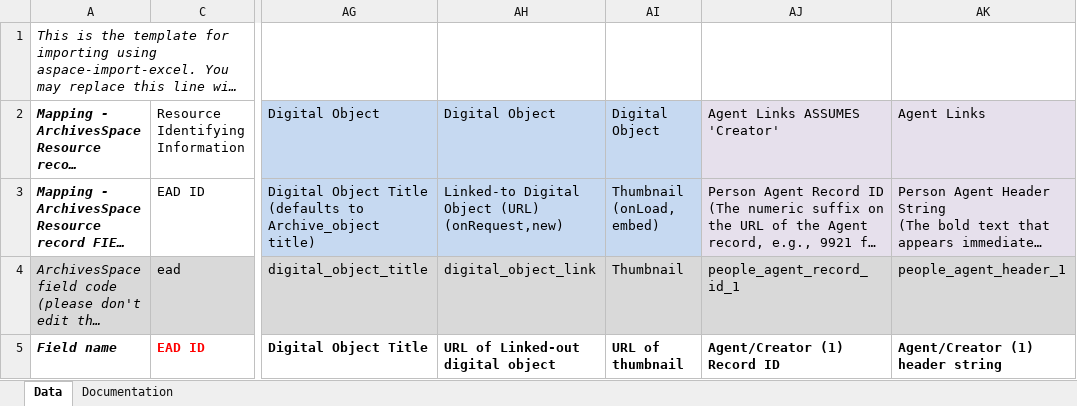
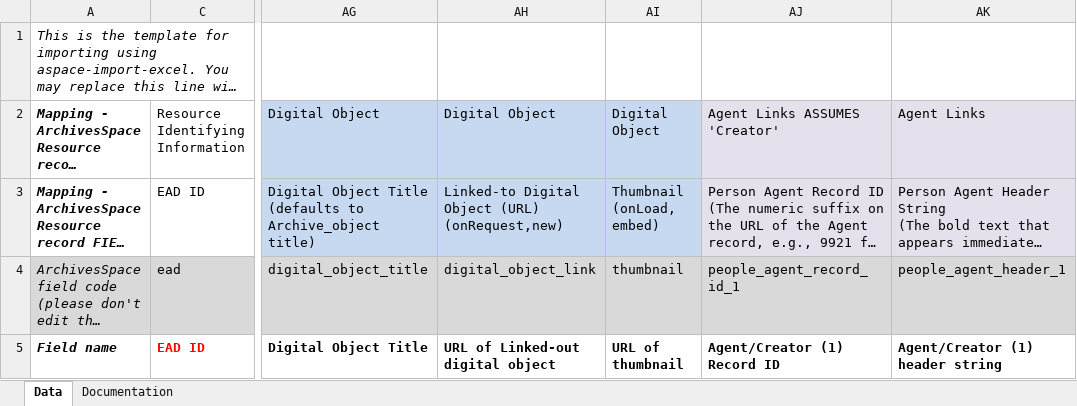
Before and after one commit to harvard-library/aspace-import-excel, an Excel workbook: templates/aspace_import_excel_template.xlsx, sheet Data, drawn as a sheet; only a part is shown, gaps mark what is left out; long unchanged cells end in …; values as stored, in another font and other column widths than the file's, no borders; the diff names each change by its address in the sheet, - before the commit and + after, or states it on an @@ line.

Commit message:
fix thumbnail issue

```diff
--- a/templates/aspace_import_excel_template.xlsx (sheet Data)
+++ b/templates/aspace_import_excel_template.xlsx (sheet Data)
-AI4: Thumbnail
+AI4: thumbnail
```
Also changed, not shown: 2 other files.
